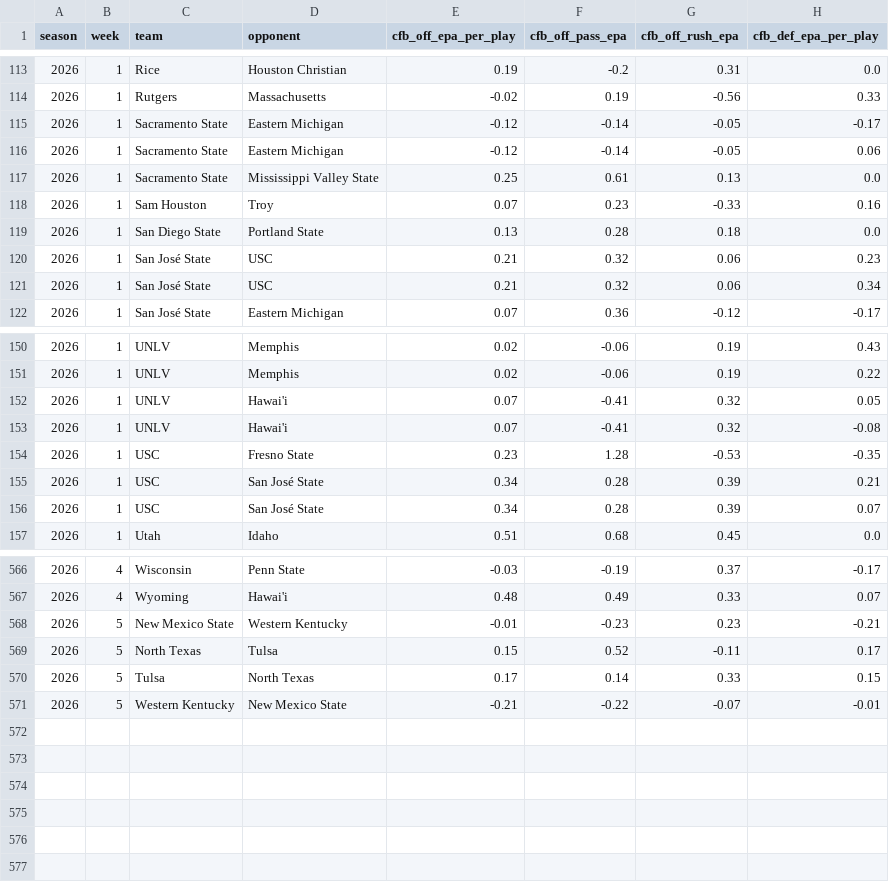
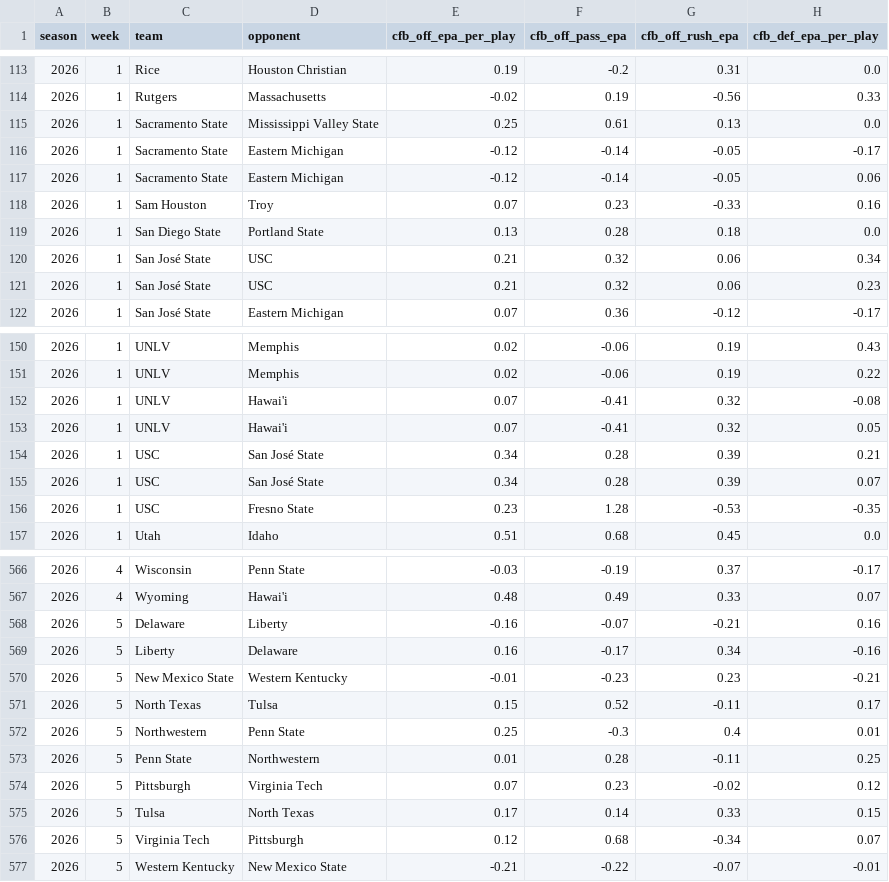
Before and after one commit to pdaly42/sports-edge, a CSV file: data/raw/cfb/ppa_games_2026.csv, drawn as a sheet; only a part is shown, gaps mark what is left out; the diff covers the shown part only.

```diff
--- a/data/raw/cfb/ppa_games_2026.csv
+++ b/data/raw/cfb/ppa_games_2026.csv
@@ -114,9 +114,9 @@ season,week,team,opponent,cfb_off_epa_per_play,cfb_off_pass_epa,cfb_off_rush_epa
 2026,1,Rutgers,Massachusetts,-0.02,0.19,-0.56,0.33
+2026,1,Sacramento State,Mississippi Valley State,0.25,0.61,0.13,0.0
 2026,1,Sacramento State,Eastern Michigan,-0.12,-0.14,-0.05,-0.17
 2026,1,Sacramento State,Eastern Michigan,-0.12,-0.14,-0.05,0.06
-2026,1,Sacramento State,Mississippi Valley State,0.25,0.61,0.13,0.0
 2026,1,Sam Houston,Troy,0.07,0.23,-0.33,0.16
 2026,1,San Diego State,Portland State,0.13,0.28,0.18,0.0
+2026,1,San José State,USC,0.21,0.32,0.06,0.34
 2026,1,San José State,USC,0.21,0.32,0.06,0.23
-2026,1,San José State,USC,0.21,0.32,0.06,0.34
 2026,1,San José State,Eastern Michigan,0.07,0.36,-0.12,-0.17
@@ -151,7 +151,7 @@ season,week,team,opponent,cfb_off_epa_per_play,cfb_off_pass_epa,cfb_off_rush_epa
 2026,1,UNLV,Memphis,0.02,-0.06,0.19,0.22
+2026,1,UNLV,Hawai'i,0.07,-0.41,0.32,-0.08
 2026,1,UNLV,Hawai'i,0.07,-0.41,0.32,0.05
-2026,1,UNLV,Hawai'i,0.07,-0.41,0.32,-0.08
-2026,1,USC,Fresno State,0.23,1.28,-0.53,-0.35
 2026,1,USC,San José State,0.34,0.28,0.39,0.21
 2026,1,USC,San José State,0.34,0.28,0.39,0.07
+2026,1,USC,Fresno State,0.23,1.28,-0.53,-0.35
 2026,1,Utah,Idaho,0.51,0.68,0.45,0.0
@@ -567,5 +567,11 @@ season,week,team,opponent,cfb_off_epa_per_play,cfb_off_pass_epa,cfb_off_rush_epa
 2026,4,Wyoming,Hawai'i,0.48,0.49,0.33,0.07
+2026,5,Delaware,Liberty,-0.16,-0.07,-0.21,0.16
+2026,5,Liberty,Delaware,0.16,-0.17,0.34,-0.16
 2026,5,New Mexico State,Western Kentucky,-0.01,-0.23,0.23,-0.21
 2026,5,North Texas,Tulsa,0.15,0.52,-0.11,0.17
+2026,5,Northwestern,Penn State,0.25,-0.3,0.4,0.01
+2026,5,Penn State,Northwestern,0.01,0.28,-0.11,0.25
+2026,5,Pittsburgh,Virginia Tech,0.07,0.23,-0.02,0.12
 2026,5,Tulsa,North Texas,0.17,0.14,0.33,0.15
+2026,5,Virginia Tech,Pittsburgh,0.12,0.68,-0.34,0.07
 2026,5,Western Kentucky,New Mexico State,-0.21,-0.22,-0.07,-0.01
```
Also changed, not shown: 7 moved rows elsewhere in this file, data/raw/cfb/games_2026.csv, 1 other file.
